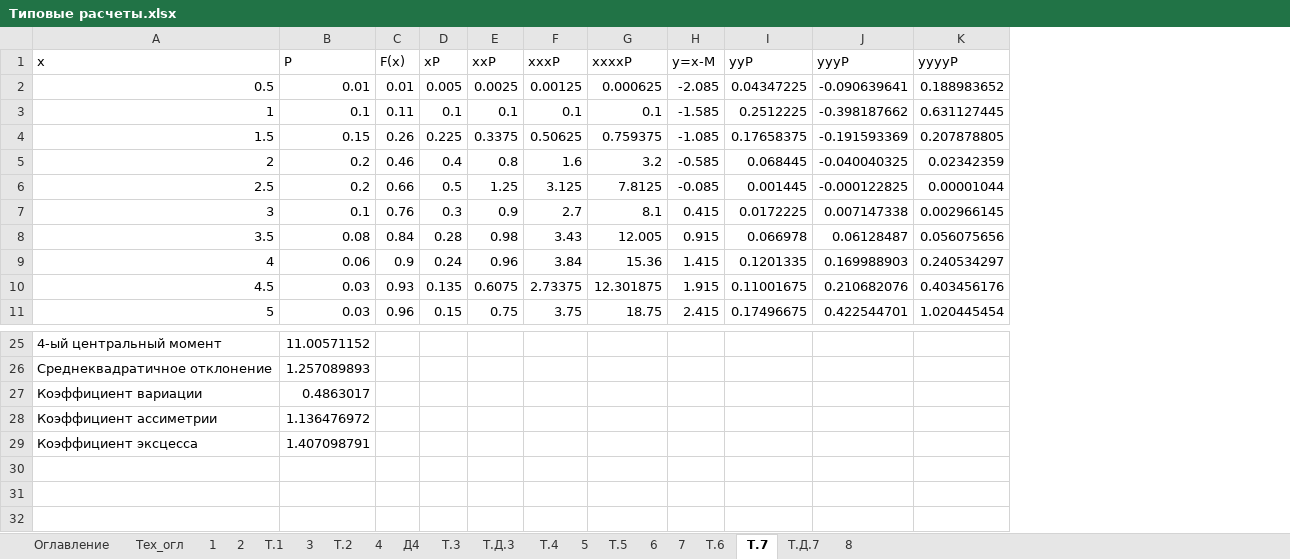
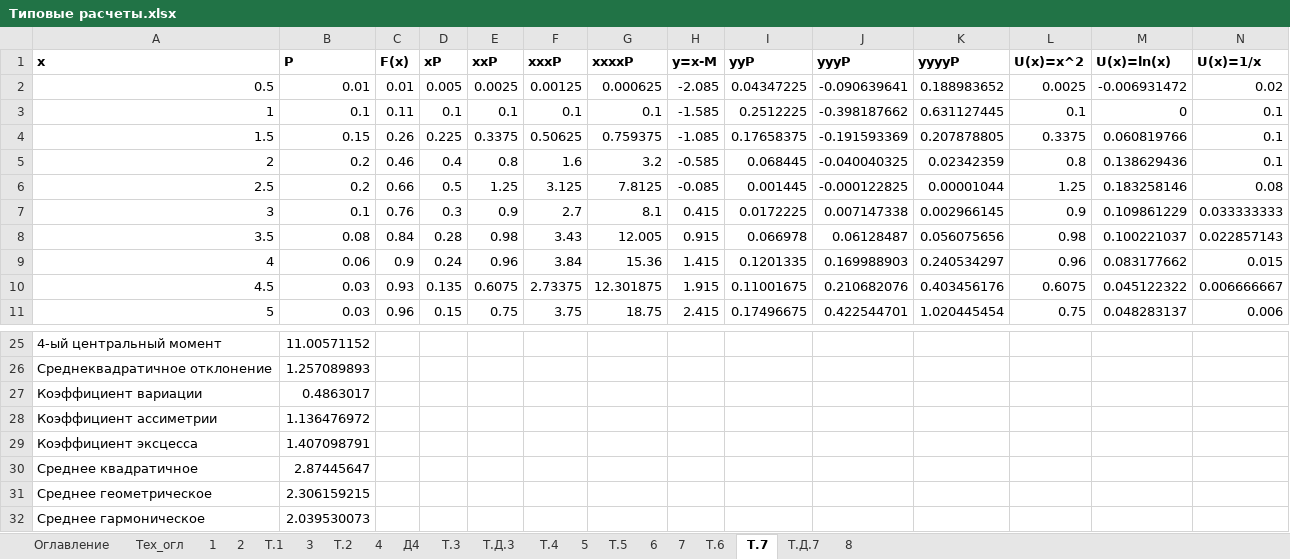
Before and after one commit to mainarel/SPSS_course, an Excel workbook: Типовые расчеты.xlsx, sheet Т.7, drawn as a sheet; only a part is shown, gaps mark what is left out; values as stored, in another font and other column widths than the file's, no borders; the diff names each change by its address in the sheet, - before the commit and + after, or states it on an @@ line.

Commit message:
Add files via upload

```diff
--- a/Типовые расчеты.xlsx (sheet Т.7)
+++ b/Типовые расчеты.xlsx (sheet Т.7)
+column L (U(x)=x^2), rows 2-11: 0.0025 | 0.1 | 0.3375 | 0.8 | 1.25 | 0.9 | 0.98 | 0.96 | 0.6075 | 0.75
+column M (U(x)=ln(x)), rows 2-11: -0.006931472 | 0 | 0.060819766 | 0.138629436 | 0.183258146 | 0.109861229 | 0.100221037 | 0.083177662 | 0.045122322 | 0.048283137
+column N (U(x)=1/x), rows 2-11: 0.02 | 0.1 | 0.1 | 0.1 | 0.08 | 0.033333333 | 0.022857143 | 0.015 | 0.006666667 | 0.006
-A1:K1 bold: off
+A1:K1 bold: on
+row 30: Среднее квадратичное | 2.87445647
+row 31: Среднее геометрическое | 2.306159215
+row 32: Среднее гармоническое | 2.039530073
```
